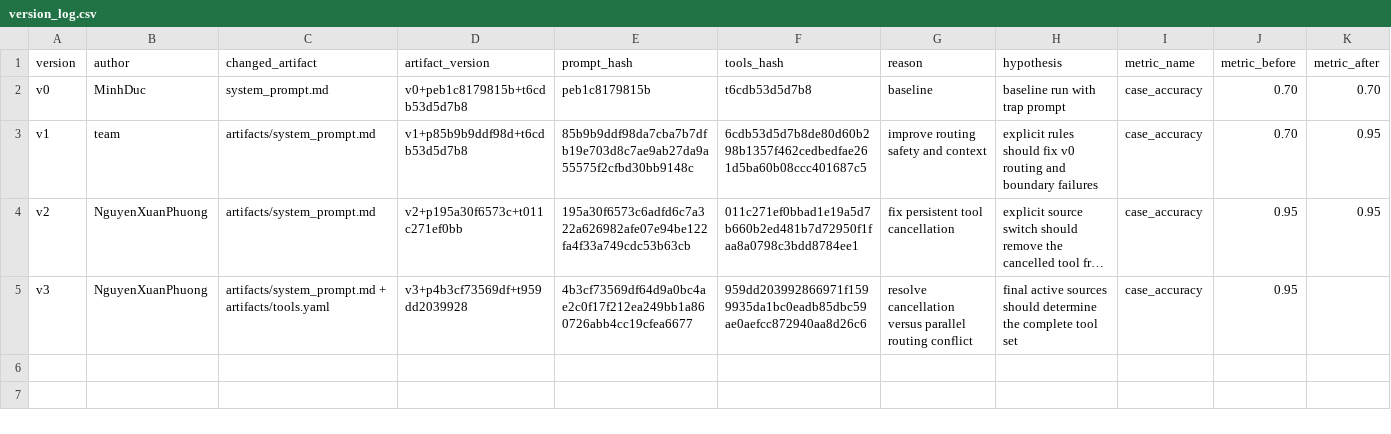
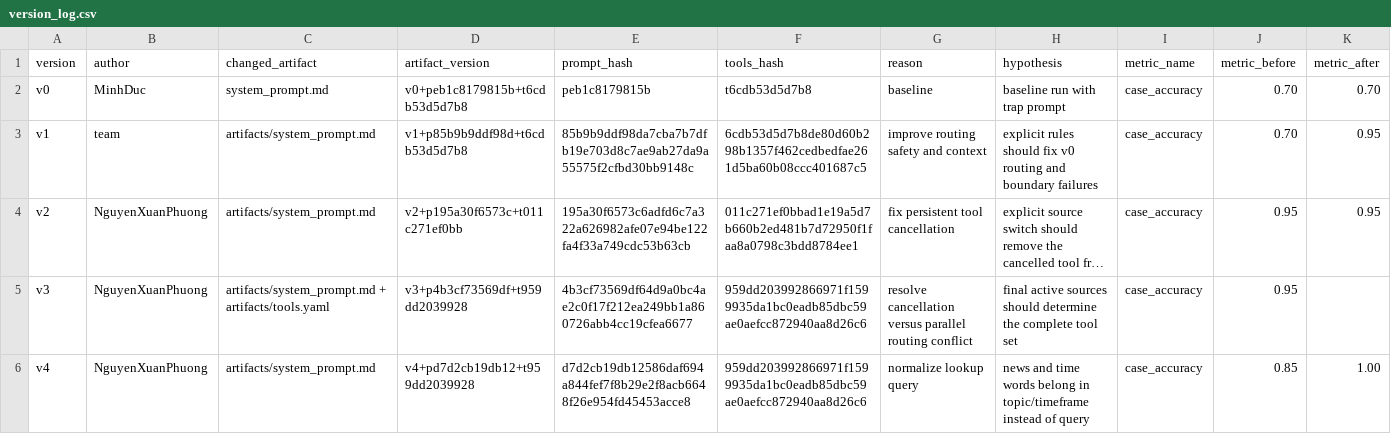
Before and after one commit to phuongnx2112003/Day04_G27_E403, a CSV file: starter_v0/artifacts/version_log.csv, drawn as a sheet; only a part is shown; long unchanged cells end in …; rows hold the shown columns only; the diff names each change by its address in the sheet, - before the commit and + after, or states it on an @@ line.

Commit message:
Improve live tool trace and evaluation evidence

```diff
--- a/starter_v0/artifacts/version_log.csv
+++ b/starter_v0/artifacts/version_log.csv
+row 6: v4 | NguyenXuanPhuong | artifacts/system_prompt.md | v4+pd7d2cb19db12+t959dd2039928 | d7d2cb19db12586daf694a844fef7f8b29e2f8acb6648f26e954fd45453acce8 | 959dd203992866971f1599935da1bc0eadb85dbc59ae0aefcc872940aa8d26c6 | normalize lookup query | news and time words belong in topic/timeframe instead of query | case_accuracy | 0.85 | 1.00
```
Also changed, not shown: 11 other files.
